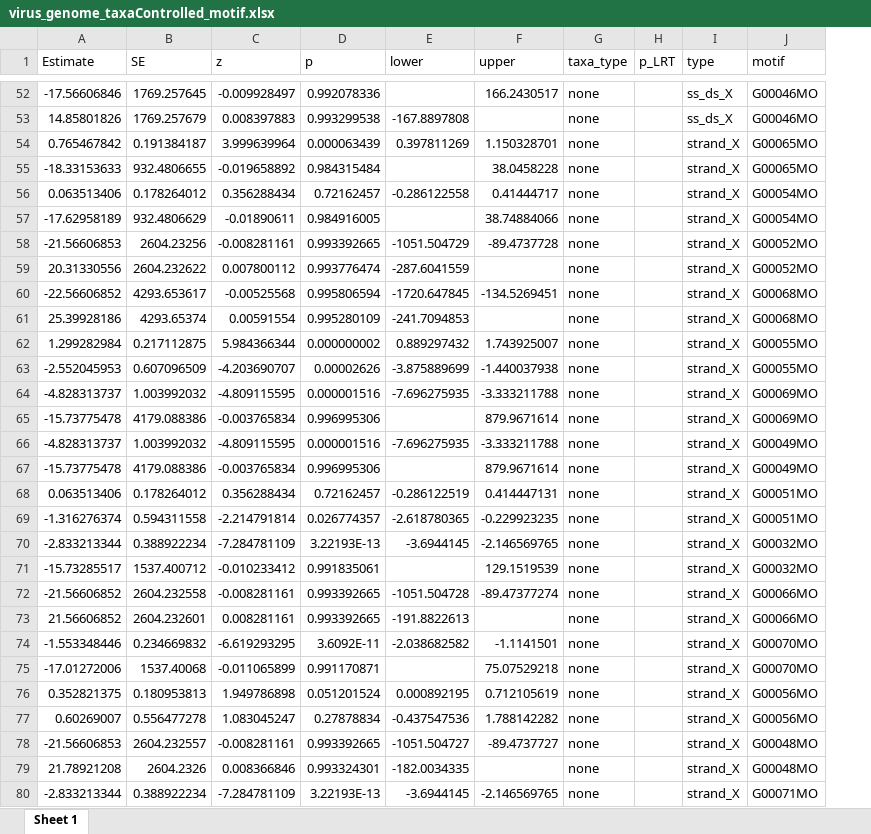
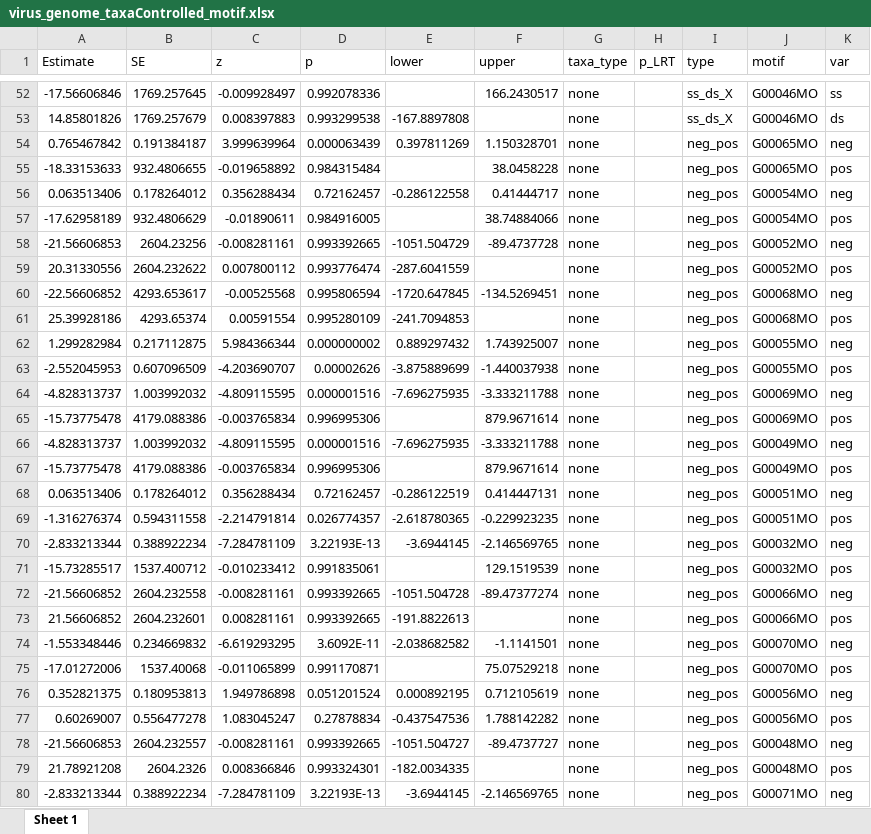
Before and after one commit to bkellman/FunctionalGlycanDomain, an Excel workbook: annotation/virus_genome_taxaControlled_motif.xlsx, sheet Sheet 1, drawn as a sheet; only a part is shown, gaps mark what is left out; values as stored, in another font and other column widths than the file's, no borders; the diff covers the shown part only; the diff names each change by its address in the sheet, - before the commit and + after, or states it on an @@ line.

```diff
--- a/annotation/virus_genome_taxaControlled_motif.xlsx (sheet Sheet 1)
+++ b/annotation/virus_genome_taxaControlled_motif.xlsx (sheet Sheet 1)
+column K (var), rows 52-80: ss | ds | neg | pos | neg | pos | neg | pos | neg | pos | neg | pos | neg | pos | neg | pos | neg | pos | neg | pos | neg | pos | neg | pos | neg | pos | neg | pos | neg
-I54:I80 (type): strand_X
+I54:I80 (type): neg_pos
```
Also changed, not shown: 7 edited cells elsewhere in this sheet, annotation/virus_genus_species_motif.xlsx, 2 other files.
